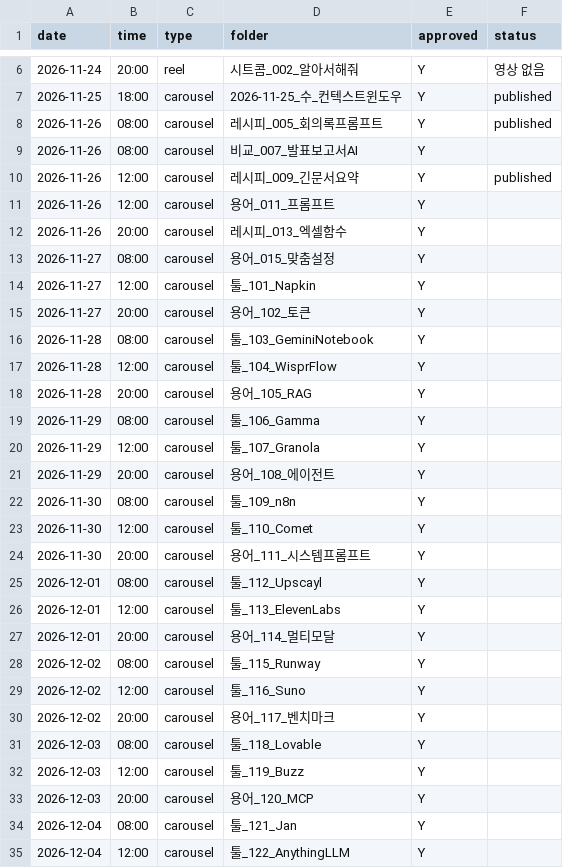
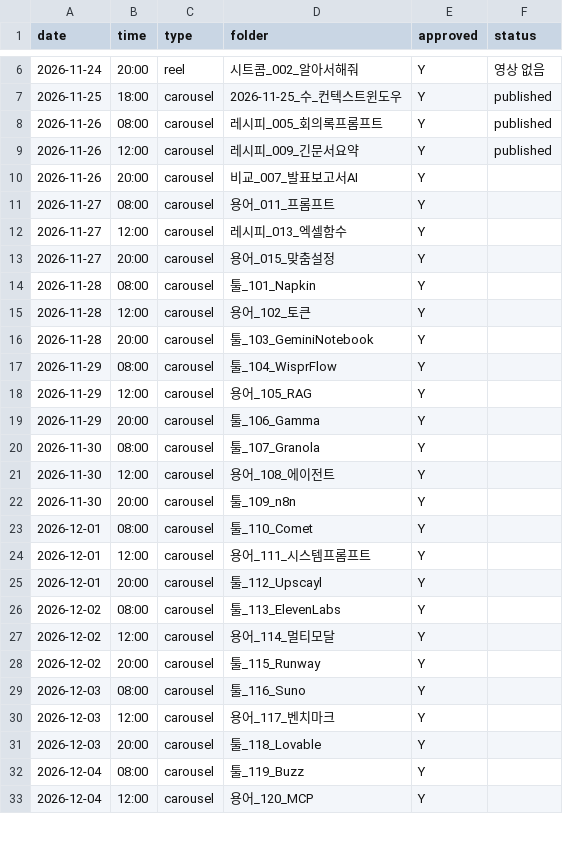
Before and after one commit to dongjushin-ai/duckhoo-temp, a CSV file: bot/schedule.csv, drawn as a sheet; only a part is shown, gaps mark what is left out; the diff covers the shown part only.

```diff
--- a/bot/schedule.csv
+++ b/bot/schedule.csv
@@ -8,28 +8,26 @@
 2026-11-26,08:00,carousel,레시피_005_회의록프롬프트,Y,published
-2026-11-26,08:00,carousel,비교_007_발표보고서AI,Y,
 2026-11-26,12:00,carousel,레시피_009_긴문서요약,Y,published
-2026-11-26,12:00,carousel,용어_011_프롬프트,Y,
-2026-11-26,20:00,carousel,레시피_013_엑셀함수,Y,
-2026-11-27,08:00,carousel,용어_015_맞춤설정,Y,
-2026-11-27,12:00,carousel,툴_101_Napkin,Y,
-2026-11-27,20:00,carousel,용어_102_토큰,Y,
-2026-11-28,08:00,carousel,툴_103_GeminiNotebook,Y,
-2026-11-28,12:00,carousel,툴_104_WisprFlow,Y,
-2026-11-28,20:00,carousel,용어_105_RAG,Y,
-2026-11-29,08:00,carousel,툴_106_Gamma,Y,
-2026-11-29,12:00,carousel,툴_107_Granola,Y,
-2026-11-29,20:00,carousel,용어_108_에이전트,Y,
-2026-11-30,08:00,carousel,툴_109_n8n,Y,
-2026-11-30,12:00,carousel,툴_110_Comet,Y,
-2026-11-30,20:00,carousel,용어_111_시스템프롬프트,Y,
-2026-12-01,08:00,carousel,툴_112_Upscayl,Y,
-2026-12-01,12:00,carousel,툴_113_ElevenLabs,Y,
-2026-12-01,20:00,carousel,용어_114_멀티모달,Y,
-2026-12-02,08:00,carousel,툴_115_Runway,Y,
-2026-12-02,12:00,carousel,툴_116_Suno,Y,
-2026-12-02,20:00,carousel,용어_117_벤치마크,Y,
-2026-12-03,08:00,carousel,툴_118_Lovable,Y,
-2026-12-03,12:00,carousel,툴_119_Buzz,Y,
-2026-12-03,20:00,carousel,용어_120_MCP,Y,
-2026-12-04,08:00,carousel,툴_121_Jan,Y,
-2026-12-04,12:00,carousel,툴_122_AnythingLLM,Y,
+2026-11-26,20:00,carousel,비교_007_발표보고서AI,Y,
+2026-11-27,08:00,carousel,용어_011_프롬프트,Y,
+2026-11-27,12:00,carousel,레시피_013_엑셀함수,Y,
+2026-11-27,20:00,carousel,용어_015_맞춤설정,Y,
+2026-11-28,08:00,carousel,툴_101_Napkin,Y,
+2026-11-28,12:00,carousel,용어_102_토큰,Y,
+2026-11-28,20:00,carousel,툴_103_GeminiNotebook,Y,
+2026-11-29,08:00,carousel,툴_104_WisprFlow,Y,
+2026-11-29,12:00,carousel,용어_105_RAG,Y,
+2026-11-29,20:00,carousel,툴_106_Gamma,Y,
+2026-11-30,08:00,carousel,툴_107_Granola,Y,
+2026-11-30,12:00,carousel,용어_108_에이전트,Y,
+2026-11-30,20:00,carousel,툴_109_n8n,Y,
+2026-12-01,08:00,carousel,툴_110_Comet,Y,
+2026-12-01,12:00,carousel,용어_111_시스템프롬프트,Y,
+2026-12-01,20:00,carousel,툴_112_Upscayl,Y,
+2026-12-02,08:00,carousel,툴_113_ElevenLabs,Y,
+2026-12-02,12:00,carousel,용어_114_멀티모달,Y,
+2026-12-02,20:00,carousel,툴_115_Runway,Y,
+2026-12-03,08:00,carousel,툴_116_Suno,Y,
+2026-12-03,12:00,carousel,용어_117_벤치마크,Y,
+2026-12-03,20:00,carousel,툴_118_Lovable,Y,
+2026-12-04,08:00,carousel,툴_119_Buzz,Y,
+2026-12-04,12:00,carousel,용어_120_MCP,Y,
```
Also changed, not shown: 2 added rows and 8 edited cells elsewhere in this file, 1 other file.
